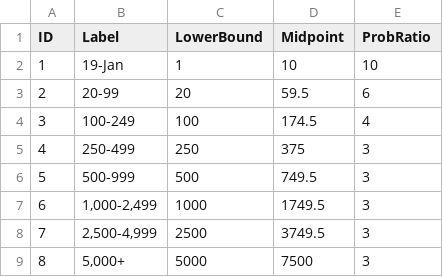
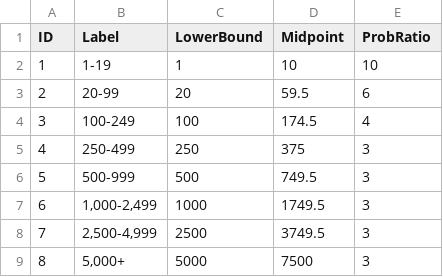
Before and after one commit to CMAP-REPOS/cmap_csvm, a CSV file: lib/data/data_est_size_categories.csv, drawn as a sheet.

Commit message:
correcting labeling issue introduced by excel format change in csv #53

```diff
--- a/lib/data/data_est_size_categories.csv
+++ b/lib/data/data_est_size_categories.csv
@@ -1,3 +1,3 @@
 ID,Label,LowerBound,Midpoint,ProbRatio
-1,19-Jan,1,10,10
+1,1-19,1,10,10
 2,20-99,20,59.5,6
```
